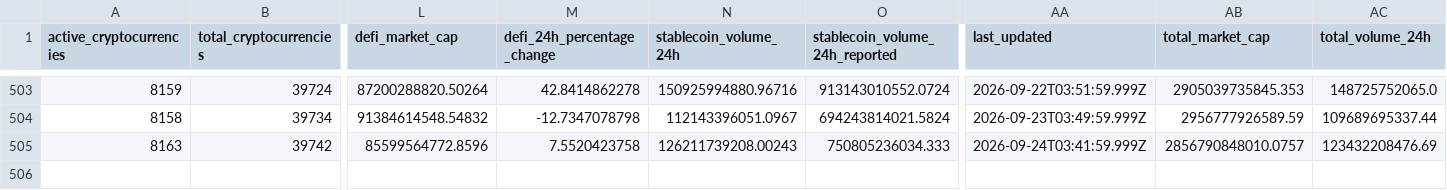
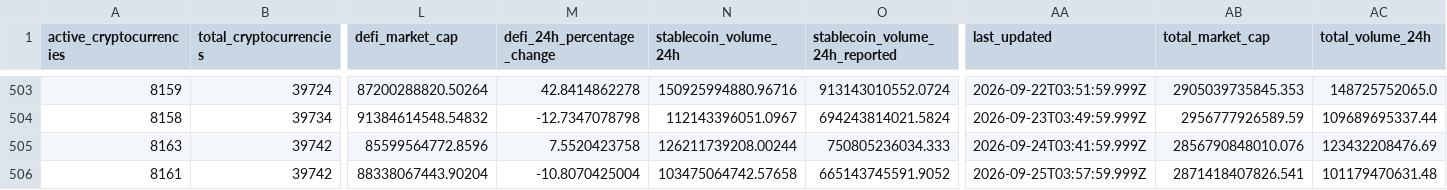
Before and after one commit to jorickdefraine/cmc-quotes-fetcher, a CSV file: data.csv, drawn as a sheet; only a part is shown, gaps mark what is left out; rows hold the shown columns only; the diff names each change by its address in the sheet, - before the commit and + after, or states it on an @@ line.

```diff
--- a/data.csv
+++ b/data.csv
-N505 (stablecoin_volume_24h): 126211739208.00243
+N505 (stablecoin_volume_24h): 126211739208.00244
-AB505 (total_market_cap): 2856790848010.0757
+AB505 (total_market_cap): 2856790848010.076
+row 506: 8161 | 39742 | 88338067443.90204 | -10.8070425004 | 103475064742.57658 | 665143745591.9052 | 2026-09-25T03:57:59.999Z | 2871418407826.541 | 101179470631.48
```
